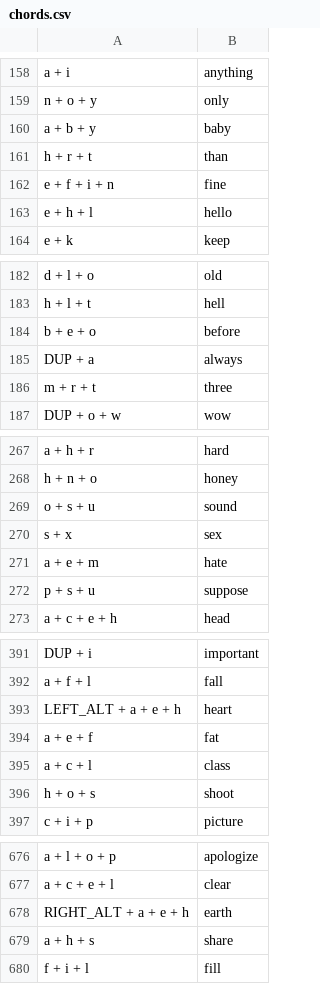
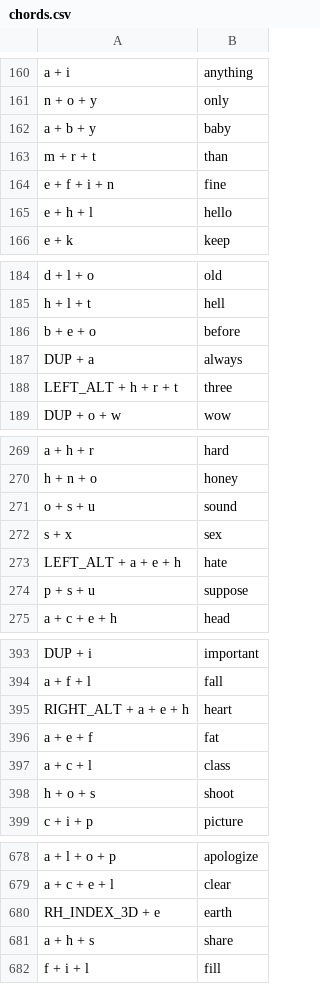
Before and after one commit to bittujoju/charachorder, a CSV file: chords.csv, drawn as a sheet; only a part is shown, gaps mark what is left out; the diff covers the shown part only.

```diff
--- a/chords.csv
+++ b/chords.csv
@@ -160,3 +162,3 @@ n + o + y,only
 a + b + y,baby
-h + r + t,than
+m + r + t,than
 e + f + i + n,fine
@@ -185,3 +187,3 @@ b + e + o,before
 DUP + a,always
-m + r + t,three
+LEFT_ALT + h + r + t,three
 DUP + o + w,wow
@@ -270,3 +272,3 @@ o + s + u,sound
 s + x,sex
-a + e + m,hate
+LEFT_ALT + a + e + h,hate
 p + s + u,suppose
@@ -392,3 +394,3 @@ DUP + i,important
 a + f + l,fall
-LEFT_ALT + a + e + h,heart
+RIGHT_ALT + a + e + h,heart
 a + e + f,fat
@@ -677,3 +679,3 @@ a + l + o + p,apologize
 a + c + e + l,clear
-RIGHT_ALT + a + e + h,earth
+RH_INDEX_3D + e,earth
 a + h + s,share
```
Also changed, not shown: 2 added rows and 9 edited cells elsewhere in this file, 1 other file.
